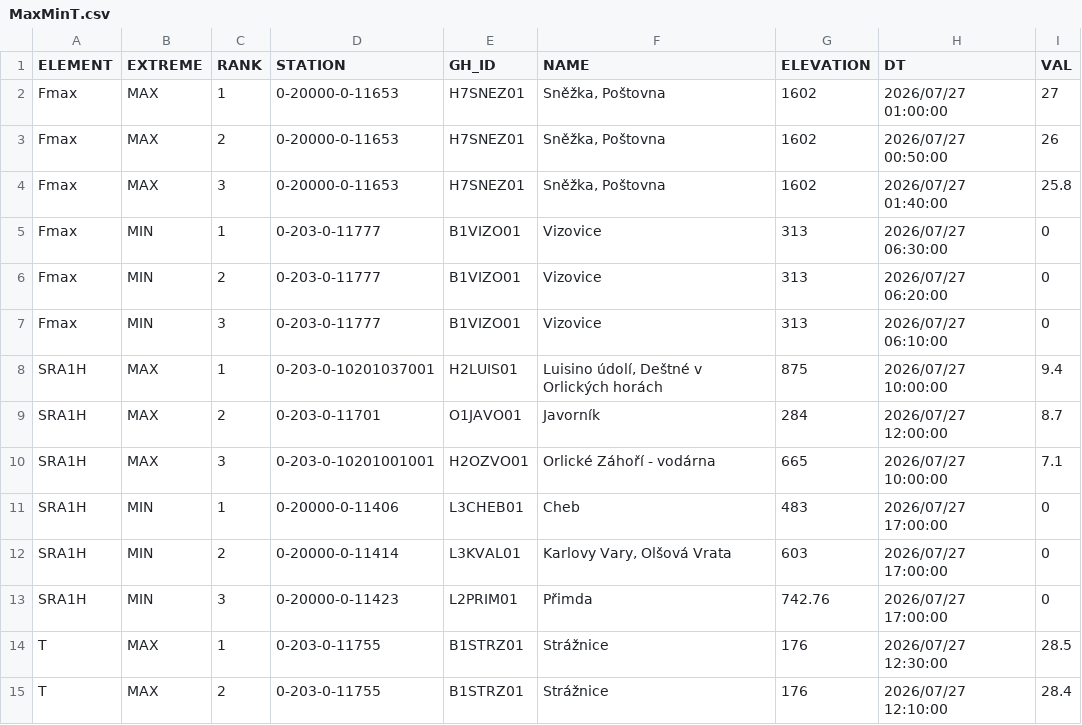
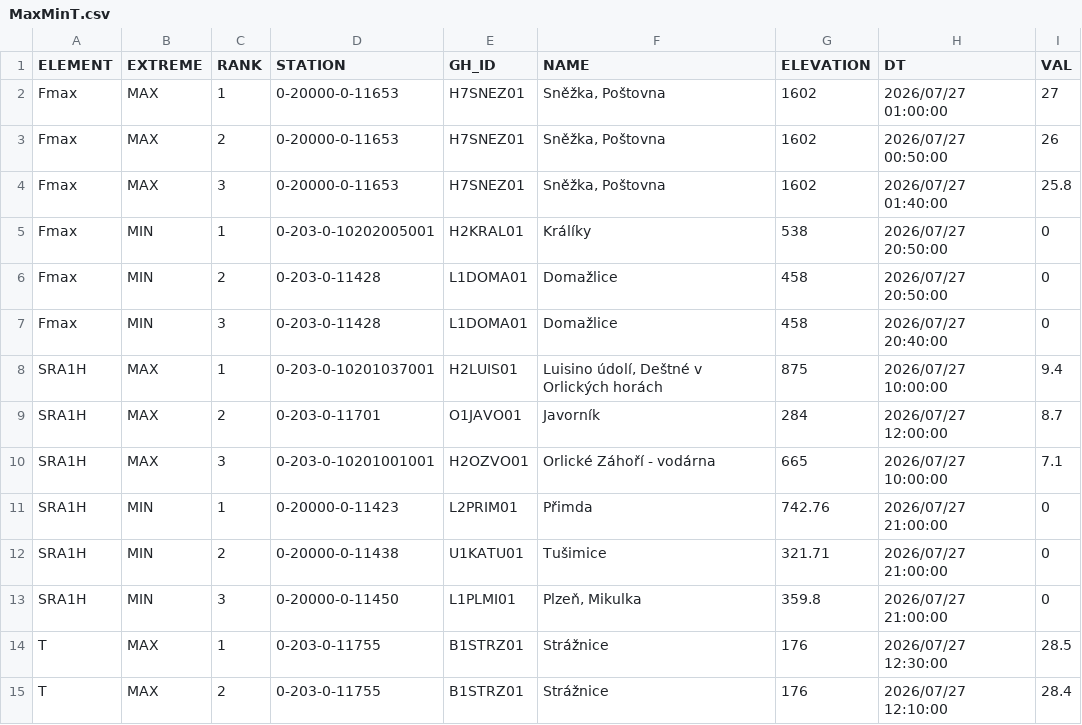
Before and after one commit to RadimTol/OpenData, a CSV file: MaxMinT.csv, drawn as a sheet; only a part is shown.

```diff
--- a/MaxMinT.csv
+++ b/MaxMinT.csv
@@ -4,5 +4,5 @@
 "Fmax","MAX",3,"0-20000-0-11653","H7SNEZ01","Sněžka, Poštovna",1602,"2026/07/27 01:40:00",25.8
-"Fmax","MIN",1,"0-203-0-11777","B1VIZO01","Vizovice",313,"2026/07/27 06:30:00",0
-"Fmax","MIN",2,"0-203-0-11777","B1VIZO01","Vizovice",313,"2026/07/27 06:20:00",0
-"Fmax","MIN",3,"0-203-0-11777","B1VIZO01","Vizovice",313,"2026/07/27 06:10:00",0
+"Fmax","MIN",1,"0-203-0-10202005001","H2KRAL01","Králíky",538,"2026/07/27 20:50:00",0
+"Fmax","MIN",2,"0-203-0-11428","L1DOMA01","Domažlice",458,"2026/07/27 20:50:00",0
+"Fmax","MIN",3,"0-203-0-11428","L1DOMA01","Domažlice",458,"2026/07/27 20:40:00",0
 "SRA1H","MAX",1,"0-203-0-10201037001","H2LUIS01","Luisino údolí, Deštné v Orlických horách",875,"2026/07/27 10:00:00",9.4
@@ -10,5 +10,5 @@
 "SRA1H","MAX",3,"0-203-0-10201001001","H2OZVO01","Orlické Záhoří - vodárna",665,"2026/07/27 10:00:00",7.1
-"SRA1H","MIN",1,"0-20000-0-11406","L3CHEB01","Cheb",483,"2026/07/27 17:00:00",0
-"SRA1H","MIN",2,"0-20000-0-11414","L3KVAL01","Karlovy Vary, Olšová Vrata",603,"2026/07/27 17:00:00",0
-"SRA1H","MIN",3,"0-20000-0-11423","L2PRIM01","Přimda",742.76,"2026/07/27 17:00:00",0
+"SRA1H","MIN",1,"0-20000-0-11423","L2PRIM01","Přimda",742.76,"2026/07/27 21:00:00",0
+"SRA1H","MIN",2,"0-20000-0-11438","U1KATU01","Tušimice",321.71,"2026/07/27 21:00:00",0
+"SRA1H","MIN",3,"0-20000-0-11450","L1PLMI01","Plzeň, Mikulka",359.8,"2026/07/27 21:00:00",0
 "T","MAX",1,"0-203-0-11755","B1STRZ01","Strážnice",176,"2026/07/27 12:30:00",28.5
```
